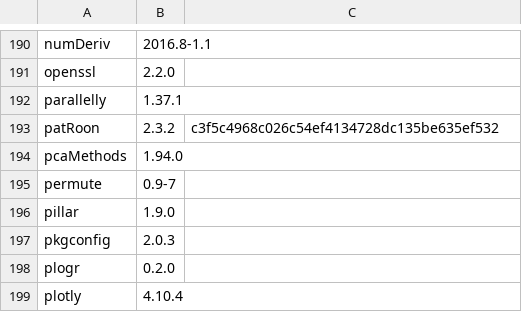
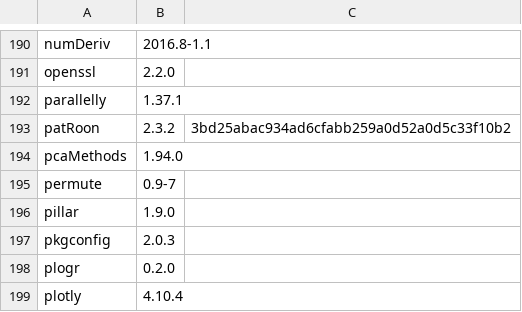
Before and after one commit to rickhelmus/patRoonDeps, a TSV file: patRoonDeps-4.3.tsv, drawn as a sheet; only a part is shown, gaps mark what is left out.

```diff
--- a/patRoonDeps-4.3.tsv
+++ b/patRoonDeps-4.3.tsv
@@ -192,3 +192,3 @@ openssl	2.2.0
 parallelly	1.37.1	
-patRoon	2.3.2	c3f5c4968c026c54ef4134728dc135be635ef532
+patRoon	2.3.2	3bd25abac934ad6cfabb259a0d52a0d5c33f10b2
 pcaMethods	1.94.0	
```
Also changed, not shown: patRoonDeps-4.4.tsv, 12 other files.
